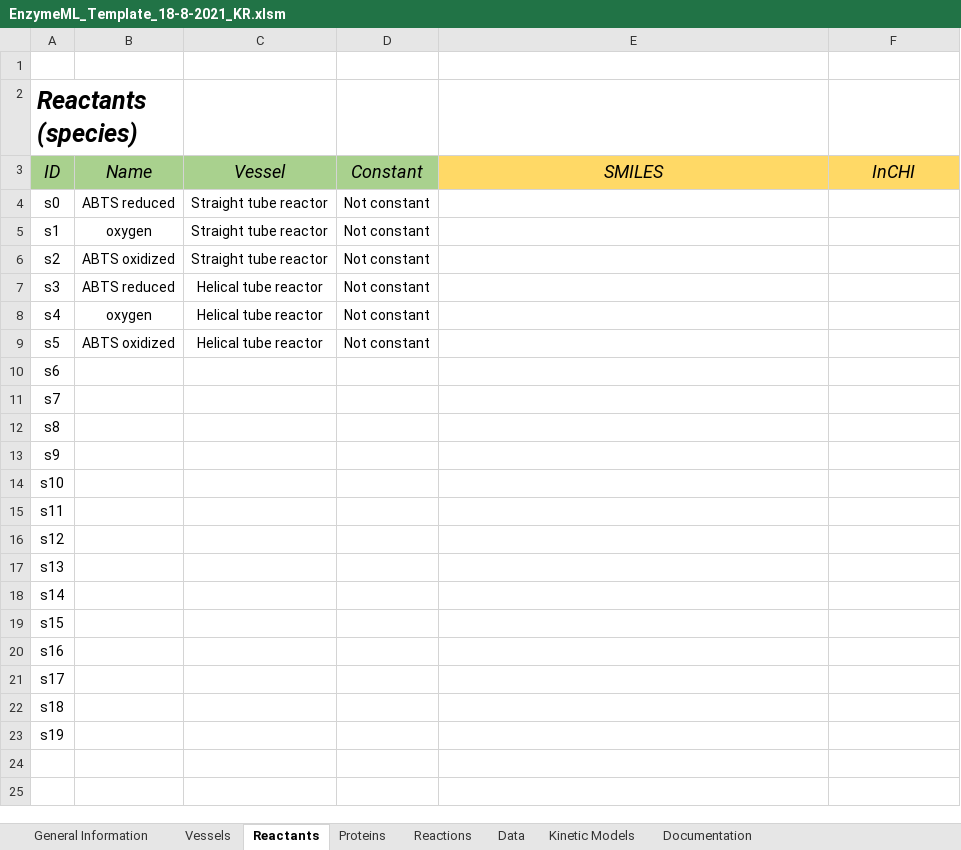
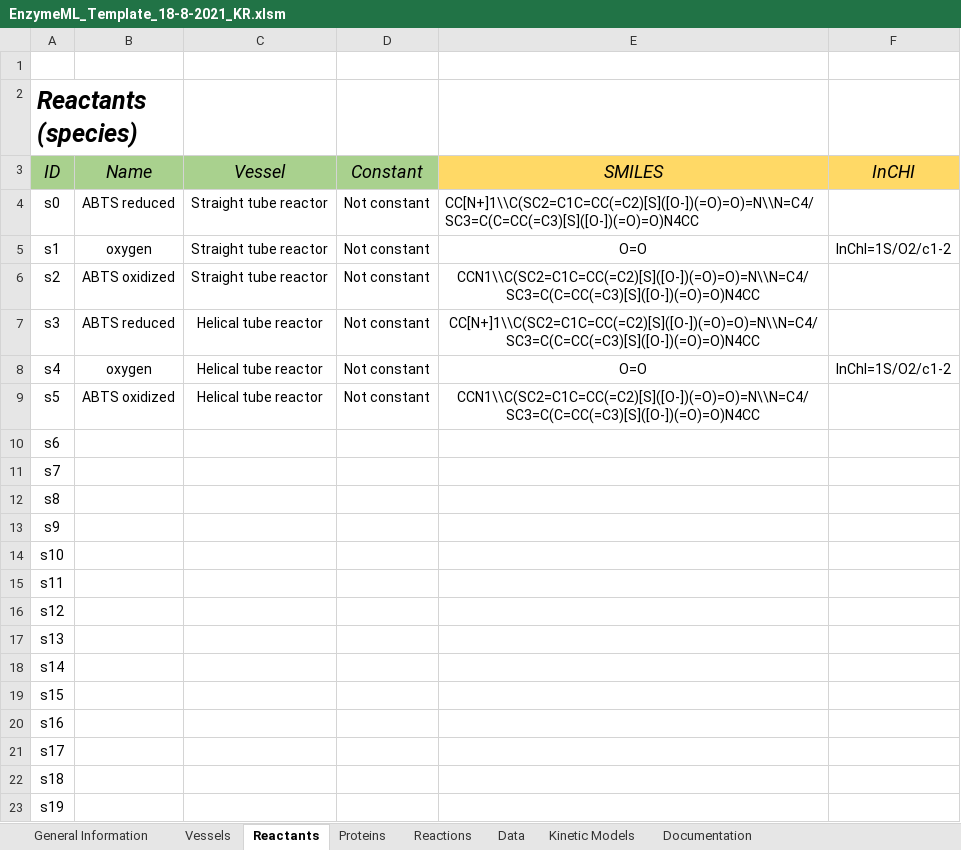
Before and after one commit to TUDoAD/Abschlussarbeiten_Behr, an Excel workbook: Abbaspour/ELNs/EnzymeML_Template_18-8-2021_KR.xlsm, sheet Reactants, drawn as a sheet; values as stored, in another font and other column widths than the file's, no borders; charts and pictures not drawn; the diff names each change by its address in the sheet, - before the commit and + after, or states it on an @@ line.

Commit message:
Update EnzymeML_Template_18-8-2021_KR.xlsm

```diff
--- a/Abbaspour/ELNs/EnzymeML_Template_18-8-2021_KR.xlsm (sheet Reactants)
+++ b/Abbaspour/ELNs/EnzymeML_Template_18-8-2021_KR.xlsm (sheet Reactants)
-E4 (SMILES): (empty)
+E4 (SMILES): CC[N+]1\\C(SC2=C1C=CC(=C2)[S]([O-])(=O)=O)=N\\N=C4/SC3=C(C=CC(=C3)[S]([O-])(=O)=O)N4CC
-E5 (SMILES): (empty)
+E5 (SMILES): O=O
-F5 (InCHI): (empty)
+F5 (InCHI): InChI=1S/O2/c1-2
-E6 (SMILES): (empty)
+E6 (SMILES): CCN1\\C(SC2=C1C=CC(=C2)[S]([O-])(=O)=O)=N\\N=C4/SC3=C(C=CC(=C3)[S]([O-])(=O)=O)N4CC
-E7 (SMILES): (empty)
+E7 (SMILES): CC[N+]1\\C(SC2=C1C=CC(=C2)[S]([O-])(=O)=O)=N\\N=C4/SC3=C(C=CC(=C3)[S]([O-])(=O)=O)N4CC
-E8 (SMILES): (empty)
+E8 (SMILES): O=O
-F8 (InCHI): (empty)
+F8 (InCHI): InChI=1S/O2/c1-2
-E9 (SMILES): (empty)
+E9 (SMILES): CCN1\\C(SC2=C1C=CC(=C2)[S]([O-])(=O)=O)=N\\N=C4/SC3=C(C=CC(=C3)[S]([O-])(=O)=O)N4CC
```
Also changed, not shown: charts or pictures.
